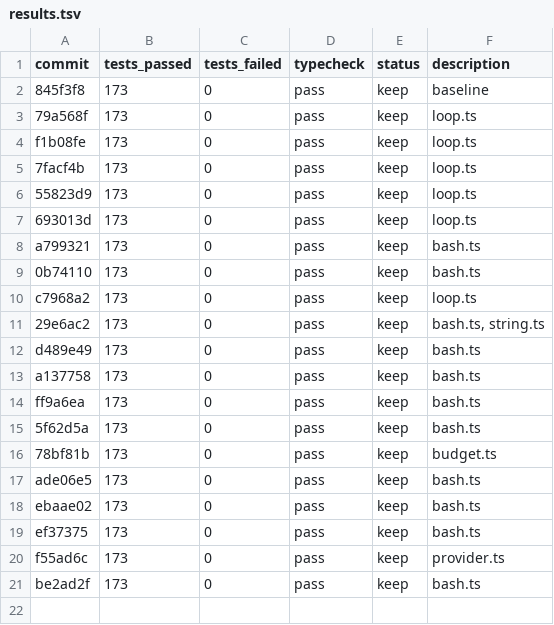
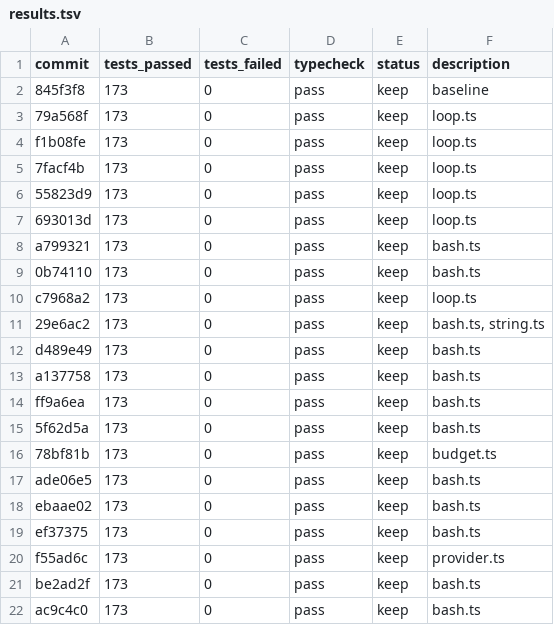
Before and after one commit to tylergibbs1/evolve, a TSV file: results.tsv, drawn as a sheet; the diff names each change by its address in the sheet, - before the commit and + after, or states it on an @@ line.

Commit message:
bash.ts

```diff
--- a/results.tsv
+++ b/results.tsv
+row 22: ac9c4c0 | 173 | 0 | pass | keep | bash.ts
```
Also changed, not shown: 1 other file.
